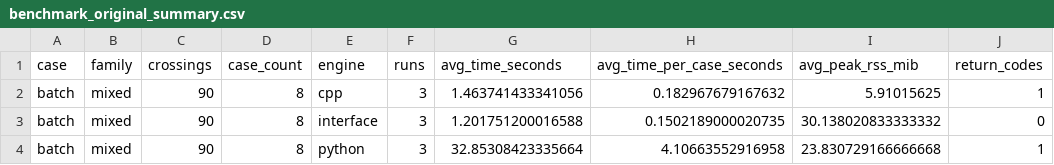
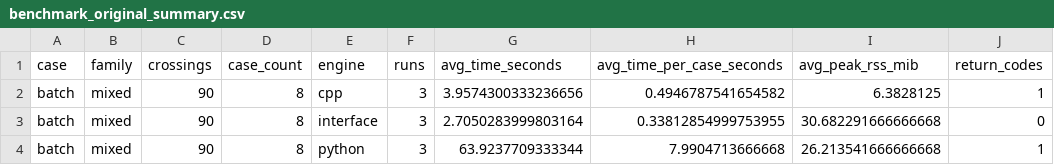
Before and after one commit to GGN-2015/cpp-pd-code-simplify, a CSV file: docs/assets/benchmark_original_summary.csv, drawn as a sheet.

```diff
--- a/docs/assets/benchmark_original_summary.csv
+++ b/docs/assets/benchmark_original_summary.csv
@@ -1,4 +1,4 @@
 case,family,crossings,case_count,engine,runs,avg_time_seconds,avg_time_per_case_seconds,avg_peak_rss_mib,return_codes
-batch,mixed,90,8,cpp,3,1.463741433341056,0.182967679167632,5.91015625,1
-batch,mixed,90,8,interface,3,1.201751200016588,0.1502189000020735,30.138020833333332,0
-batch,mixed,90,8,python,3,32.85308423335664,4.10663552916958,23.830729166666668,1
+batch,mixed,90,8,cpp,3,3.9574300333236656,0.4946787541654582,6.3828125,1
+batch,mixed,90,8,interface,3,2.7050283999803164,0.33812854999753955,30.682291666666668,0
+batch,mixed,90,8,python,3,63.9237709333344,7.9904713666668,26.213541666666668,1
```
Also changed, not shown: docs/assets/benchmark_original_raw.csv, docs/assets/benchmark_random_raw.csv, 30 other files.
